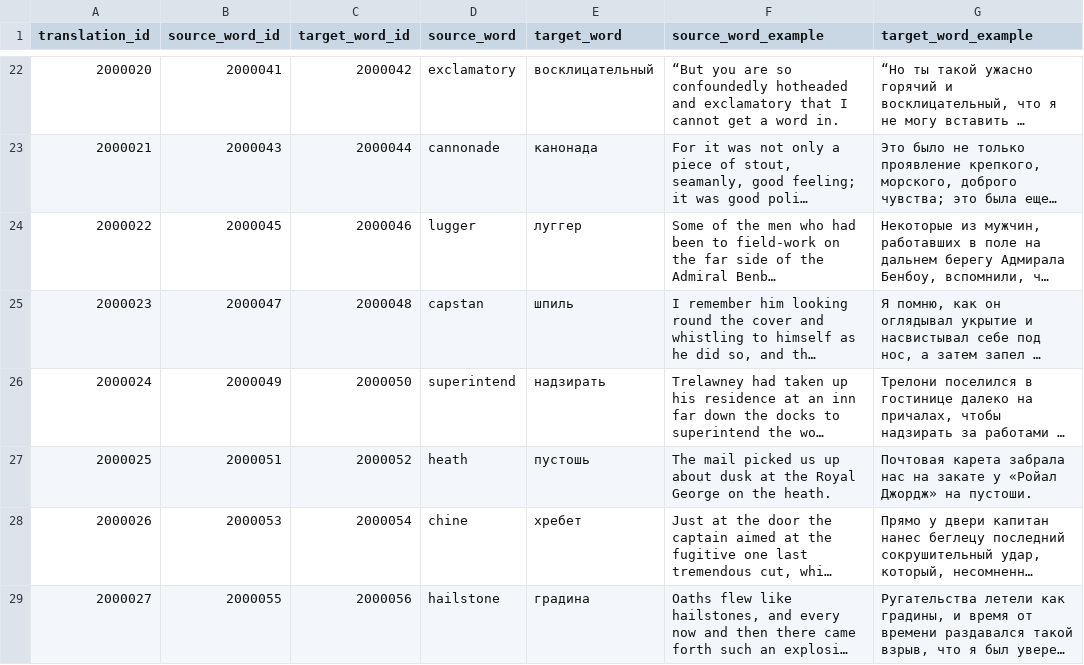
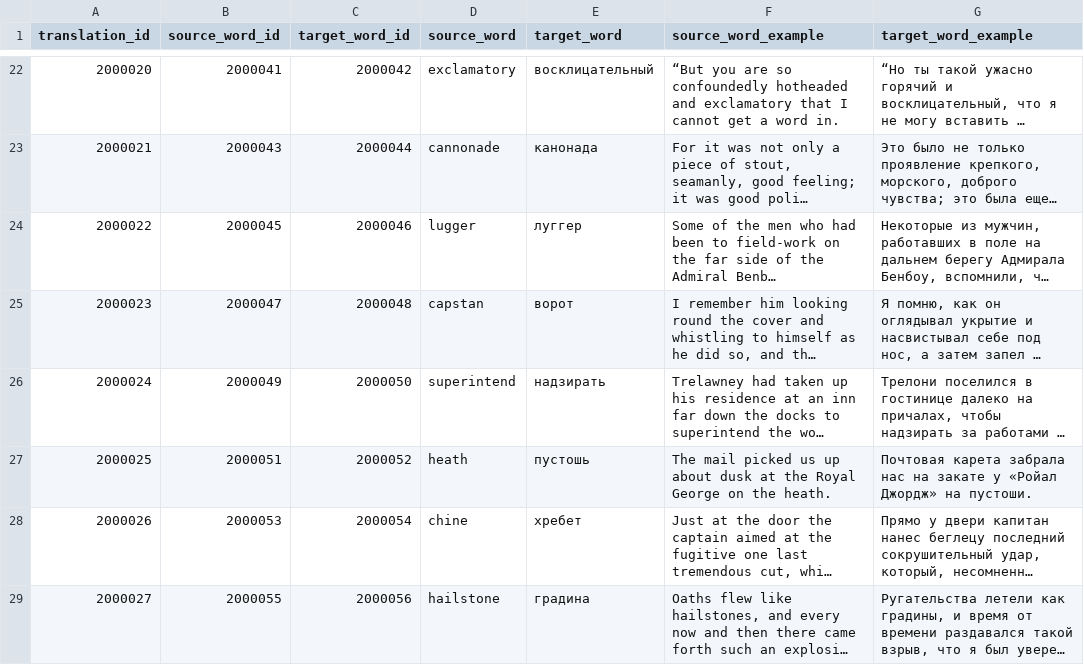
Before and after one commit to nikolay-e/lingua-quiz-app, a CSV file: packages/backend/migrations/Treasure Island -- English -- Russian.csv (was packages/backend/migrations/treasure_island_english_russian_data.csv), drawn as a sheet; only a part is shown, gaps mark what is left out; long unchanged cells end in …; the diff covers the shown part only; the diff names each change by its address in the sheet, - before the commit and + after, or states it on an @@ line.

```diff
--- a/packages/backend/migrations/treasure_island_english_russian_data.csv
+++ b/packages/backend/migrations/Treasure Island -- English -- Russian.csv
-E25 (target_word): шпиль
+E25 (target_word): ворот
```
Also changed, not shown: 54 edited cells elsewhere in this file, 57 other files.
